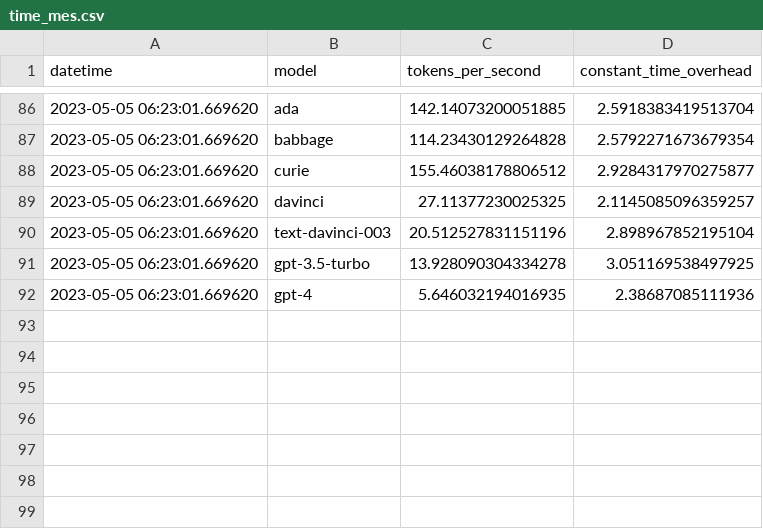
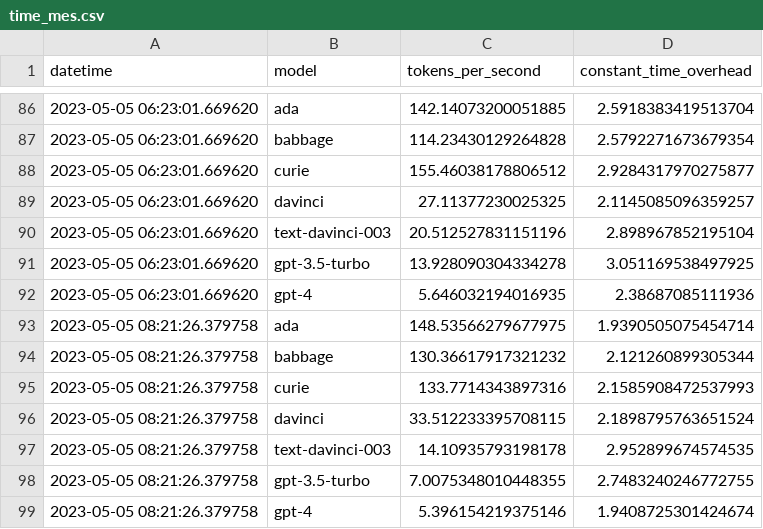
Before and after one commit to FabienRoger/trackoai, a CSV file: time_mes.csv, drawn as a sheet; only a part is shown, gaps mark what is left out.

```diff
--- a/time_mes.csv
+++ b/time_mes.csv
@@ -92 +92,8 @@ datetime,model,tokens_per_second,constant_time_overhead
 2023-05-05 06:23:01.669620,gpt-4,5.646032194016935,2.38687085111936
+2023-05-05 08:21:26.379758,ada,148.53566279677975,1.9390505075454714
+2023-05-05 08:21:26.379758,babbage,130.36617917321232,2.121260899305344
+2023-05-05 08:21:26.379758,curie,133.7714343897316,2.1585908472537993
+2023-05-05 08:21:26.379758,davinci,33.512233395708115,2.1898795763651524
+2023-05-05 08:21:26.379758,text-davinci-003,14.10935793198178,2.952899674574535
+2023-05-05 08:21:26.379758,gpt-3.5-turbo,7.0075348010448355,2.7483240246772755
+2023-05-05 08:21:26.379758,gpt-4,5.396154219375146,1.9408725301424674
```
